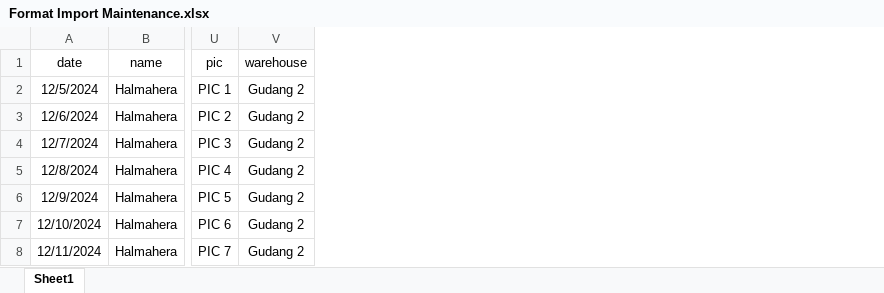
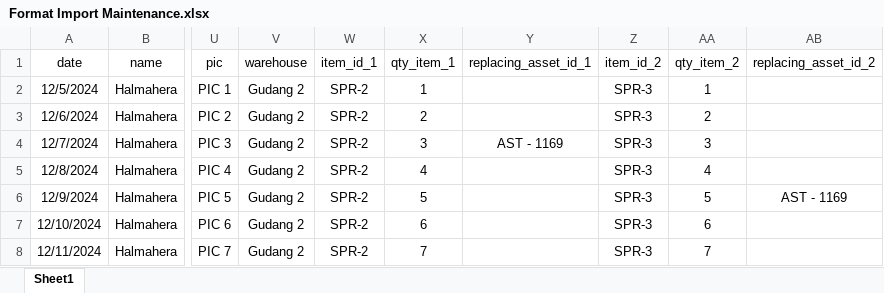
Before and after one commit to GTN-Repositories/real_management_asset, an Excel workbook: public/assets/import/Format Import Maintenance.xlsx, sheet Sheet1, drawn as a sheet; only a part is shown, gaps mark what is left out; values as stored, in another font and other column widths than the file's, no borders; the diff names each change by its address in the sheet, - before the commit and + after, or states it on an @@ line.

```diff
--- a/public/assets/import/Format Import Maintenance.xlsx (sheet Sheet1)
+++ b/public/assets/import/Format Import Maintenance.xlsx (sheet Sheet1)
+column W (item_id_1), rows 2-8: all SPR-2
+column X (qty_item_1), rows 2-8: 1 | 2 | 3 | 4 | 5 | 6 | 7
+column Y (replacing_asset_id_1), row 4: AST - 1169
+column Z (item_id_2), rows 2-8: all SPR-3
+column AA (qty_item_2), rows 2-8: 1 | 2 | 3 | 4 | 5 | 6 | 7
+column AB (replacing_asset_id_2), row 6: AST - 1169
```
Also changed, not shown: 11 other files.
